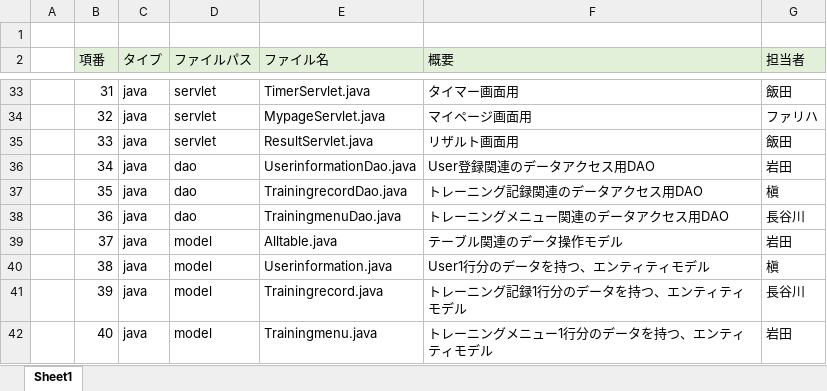
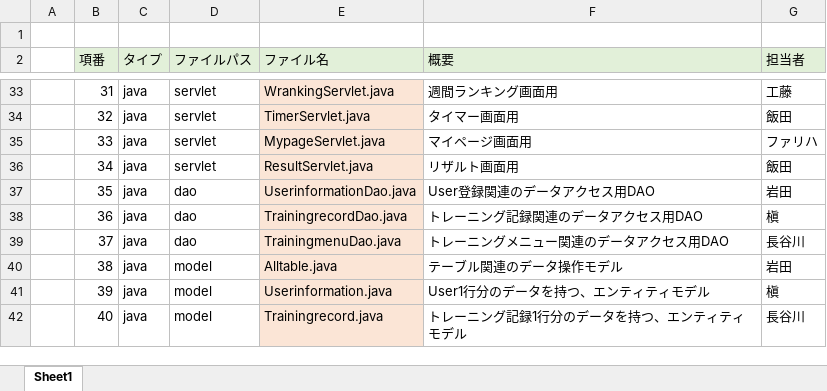
Before and after one commit to dojo2023/A-1, an Excel workbook: doc/A1_ファイル構成一覧表_PS_完成版.xlsx, sheet Sheet1, drawn as a sheet; only a part is shown, gaps mark what is left out; values as stored, in another font and other column widths than the file's, no borders; the diff covers the shown part only; the diff names each change by its address in the sheet, - before the commit and + after, or states it on an @@ line.

```diff
--- a/doc/A1_ファイル構成一覧表_PS_完成版.xlsx (sheet Sheet1)
+++ b/doc/A1_ファイル構成一覧表_PS_完成版.xlsx (sheet Sheet1)
-E33:E42 fill: none
+E33:E42 fill: #FBE5D6
-E33 (ファイル名): TimerServlet.java
+E33 (ファイル名): WrankingServlet.java
-F33 (概要): タイマー画面用
+F33 (概要): 週間ランキング画面用
-G33 (担当者): 飯田
+G33 (担当者): 工藤
-E34 (ファイル名): MypageServlet.java
+E34 (ファイル名): TimerServlet.java
-F34 (概要): マイページ画面用
+F34 (概要): タイマー画面用
-G34 (担当者): ファリハ
+G34 (担当者): 飯田
-E35 (ファイル名): ResultServlet.java
+E35 (ファイル名): MypageServlet.java
-F35 (概要): リザルト画面用
+F35 (概要): マイページ画面用
-G35 (担当者): 飯田
+G35 (担当者): ファリハ
-D36 (ファイルパス): dao
+D36 (ファイルパス): servlet
-E36 (ファイル名): UserinformationDao.java
+E36 (ファイル名): ResultServlet.java
-F36 (概要): User登録関連のデータアクセス用DAO
+F36 (概要): リザルト画面用
-G36 (担当者): 岩田
+G36 (担当者): 飯田
-E37 (ファイル名): TrainingrecordDao.java
+E37 (ファイル名): UserinformationDao.java
-F37 (概要): トレーニング記録関連のデータアクセス用DAO
+F37 (概要): User登録関連のデータアクセス用DAO
-G37 (担当者): 槇
+G37 (担当者): 岩田
-E38 (ファイル名): TrainingmenuDao.java
+E38 (ファイル名): TrainingrecordDao.java
-F38 (概要): トレーニングメニュー関連のデータアクセス用DAO
+F38 (概要): トレーニング記録関連のデータアクセス用DAO
-G38 (担当者): 長谷川
+G38 (担当者): 槇
-D39 (ファイルパス): model
+D39 (ファイルパス): dao
-E39 (ファイル名): Alltable.java
+E39 (ファイル名): TrainingmenuDao.java
-F39 (概要): テーブル関連のデータ操作モデル
+F39 (概要): トレーニングメニュー関連のデータアクセス用DAO
-G39 (担当者): 岩田
+G39 (担当者): 長谷川
-E40 (ファイル名): Userinformation.java
+E40 (ファイル名): Alltable.java
-F40 (概要): User1行分のデータを持つ、エンティティモデル
+F40 (概要): テーブル関連のデータ操作モデル
-G40 (担当者): 槇
+G40 (担当者): 岩田
-E41 (ファイル名): Trainingrecord.java
+E41 (ファイル名): Userinformation.java
-F41 (概要): トレーニング記録1行分のデータを持つ、エンティティモデル
+F41 (概要): User1行分のデータを持つ、エンティティモデル
-G41 (担当者): 長谷川
+G41 (担当者): 槇
-E42 (ファイル名): Trainingmenu.java
+E42 (ファイル名): Trainingrecord.java
-F42 (概要): トレーニングメニュー1行分のデータを持つ、エンティティモデル
+F42 (概要): トレーニング記録1行分のデータを持つ、エンティティモデル
-G42 (担当者): 岩田
+G42 (担当者): 長谷川
```
Also changed, not shown: 1 added row, 100 edited cells and cell formats elsewhere in this sheet, formulas that keep their value, 1 other file.
